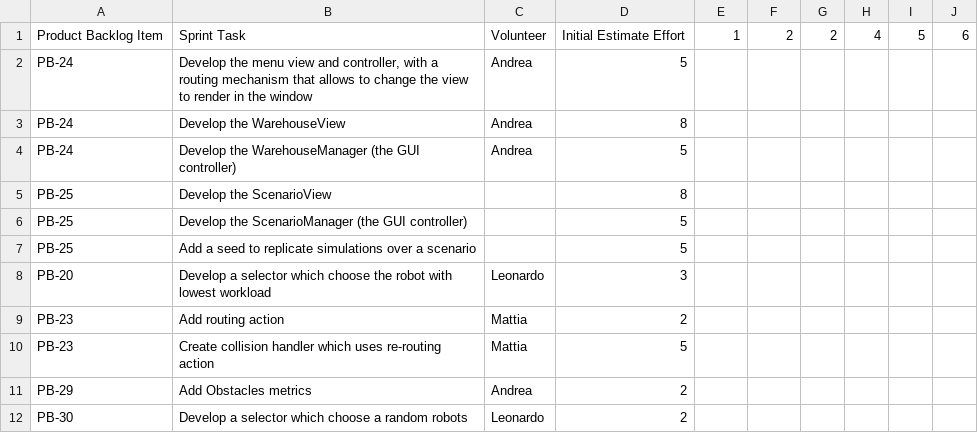
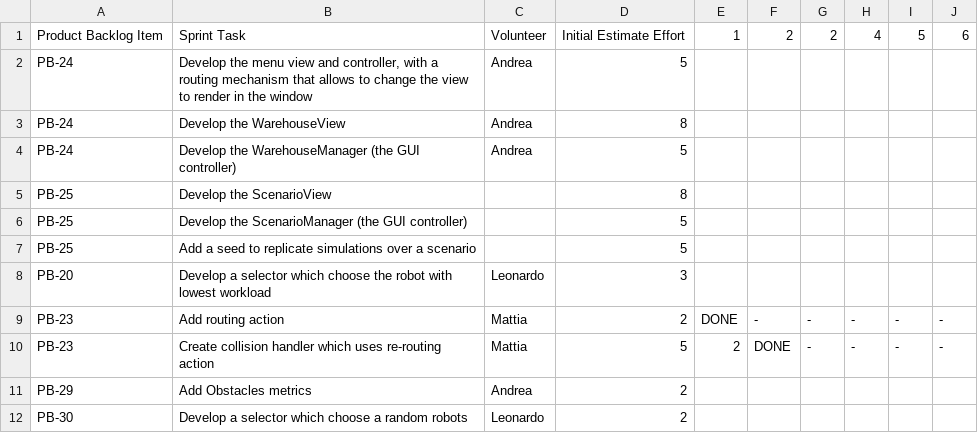
Before and after one commit to GitMatt101/PPS-25-Sentinel, a CSV file: process/sprint-4/sprint-backlog.csv, drawn as a sheet.

Commit message:
docs(process): updated sprint backlog

```diff
--- a/process/sprint-4/sprint-backlog.csv
+++ b/process/sprint-4/sprint-backlog.csv
@@ -8,4 +8,4 @@ PB-25;Add a seed to replicate simulations over a scenario;;5;;;;;;
 PB-20;Develop a selector which choose the robot with lowest workload;Leonardo;3;;;;;;
-PB-23;Add routing action;Mattia;2;;;;;;
-PB-23;Create collision handler which uses re-routing action;Mattia;5;;;;;;
+PB-23;Add routing action;Mattia;2;DONE;-;-;-;-;-
+PB-23;Create collision handler which uses re-routing action;Mattia;5;2;DONE;-;-;-;-
 PB-29;Add Obstacles metrics;Andrea;2;;;;;;
```
